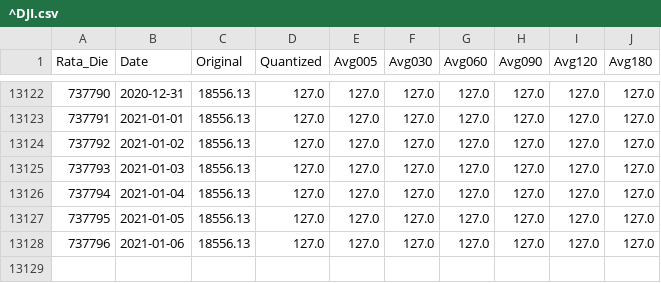
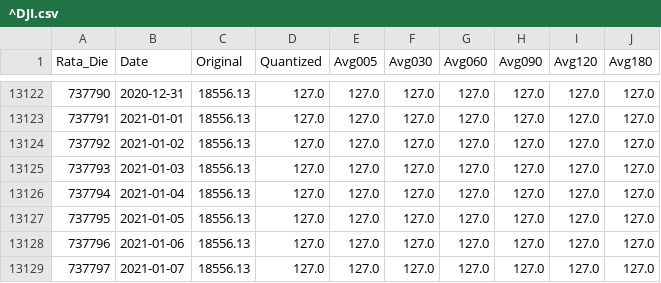
Before and after one commit to UkiDLucas/MarketIndicators.jl, a CSV file: src/DATA/processed/^DJI.csv, drawn as a sheet; only a part is shown, gaps mark what is left out.

```diff
--- a/src/DATA/processed/^DJI.csv
+++ b/src/DATA/processed/^DJI.csv
@@ -13128 +13128,2 @@ Rata_Die,Date,Original,Quantized,Avg005,Avg030,Avg060,Avg090,Avg120,Avg180
 737796,2021-01-06,18556.13,127.0,127.0,127.0,127.0,127.0,127.0,127.0
+737797,2021-01-07,18556.13,127.0,127.0,127.0,127.0,127.0,127.0,127.0
```
Also changed, not shown: src/DATA/processed/united-states.housing-starts-mm.csv, src/DATA/processed/united-states.ism-manufacturing-employment.csv, 21 other files.
